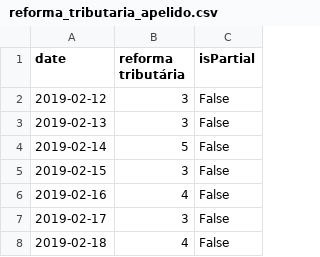
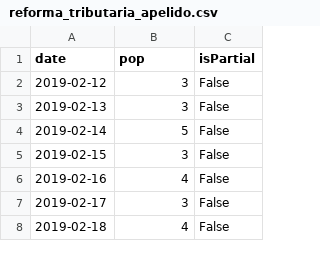
Before and after one commit to analytics-ufcg/leggo-trends, a CSV file: data/temas/agenda_nacional/reforma_tributaria_apelido.csv, drawn as a sheet; only a part is shown.

Commit message:
modifica coluna de popularidade e lê dataframes por tema

```diff
--- a/data/temas/agenda_nacional/reforma_tributaria_apelido.csv
+++ b/data/temas/agenda_nacional/reforma_tributaria_apelido.csv
@@ -1,2 +1,2 @@
-date,reforma tributária,isPartial
+date,pop,isPartial
 2019-02-12,3,False
```
Also changed, not shown: data/temas/agenda_nacional/reforma_tributaria.csv, data/temas/direitos_humanos/pec_antiaborto.csv, 6 other files.
